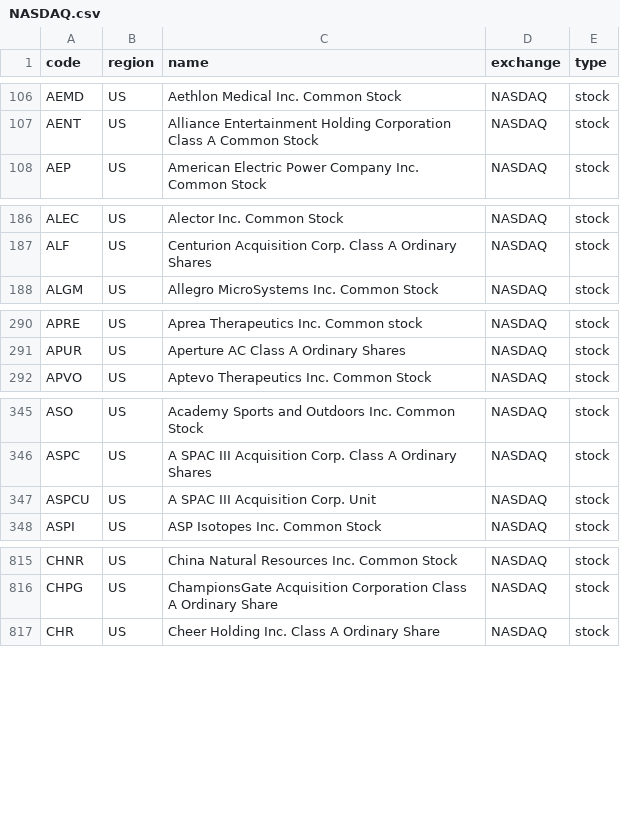
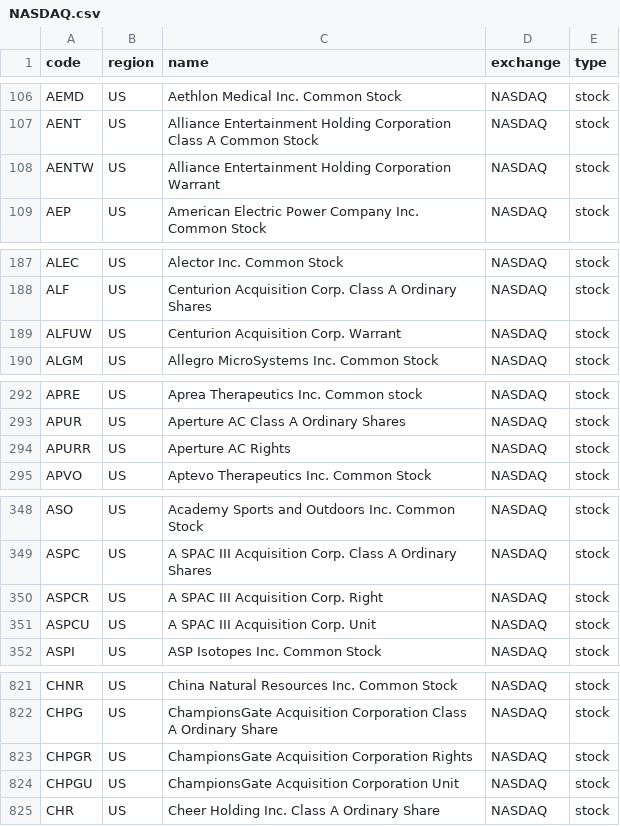
Before and after one commit to irachex/open-stock-data, a CSV file: symbols/NASDAQ.csv, drawn as a sheet; only a part is shown, gaps mark what is left out; the diff covers the shown part only.

```diff
--- a/symbols/NASDAQ.csv
+++ b/symbols/NASDAQ.csv
@@ -107,2 +107,3 @@ AEMD,US,Aethlon Medical Inc. Common Stock,NASDAQ,stock
 AENT,US,Alliance Entertainment Holding Corporation Class A Common Stock,NASDAQ,stock
+AENTW,US,Alliance Entertainment Holding Corporation Warrant,NASDAQ,stock
 AEP,US,American Electric Power Company Inc. Common Stock,NASDAQ,stock
@@ -187,2 +188,3 @@ ALEC,US,Alector Inc. Common Stock,NASDAQ,stock
 ALF,US,Centurion Acquisition Corp. Class A Ordinary Shares,NASDAQ,stock
+ALFUW,US,Centurion Acquisition Corp. Warrant,NASDAQ,stock
 ALGM,US,Allegro MicroSystems Inc. Common Stock,NASDAQ,stock
@@ -291,2 +293,3 @@ APRE,US,Aprea Therapeutics Inc. Common stock,NASDAQ,stock
 APUR,US,Aperture AC Class A Ordinary Shares,NASDAQ,stock
+APURR,US,Aperture AC Rights,NASDAQ,stock
 APVO,US,Aptevo Therapeutics Inc. Common Stock,NASDAQ,stock
@@ -346,2 +349,3 @@ ASO,US,Academy Sports and Outdoors Inc. Common Stock,NASDAQ,stock
 ASPC,US,A SPAC III Acquisition Corp. Class A Ordinary Shares,NASDAQ,stock
+ASPCR,US,A SPAC III Acquisition Corp. Right,NASDAQ,stock
 ASPCU,US,A SPAC III Acquisition Corp. Unit,NASDAQ,stock
@@ -816,2 +822,4 @@ CHNR,US,China Natural Resources Inc. Common Stock,NASDAQ,stock
 CHPG,US,ChampionsGate Acquisition Corporation Class A Ordinary Share,NASDAQ,stock
+CHPGR,US,ChampionsGate Acquisition Corporation Rights,NASDAQ,stock
+CHPGU,US,ChampionsGate Acquisition Corporation Unit,NASDAQ,stock
 CHR,US,Cheer Holding Inc. Class A Ordinary Share,NASDAQ,stock
```
Also changed, not shown: 24 added rows elsewhere in this file, symbols/BSE.csv, symbols/HKEX.csv, 3 other files.
